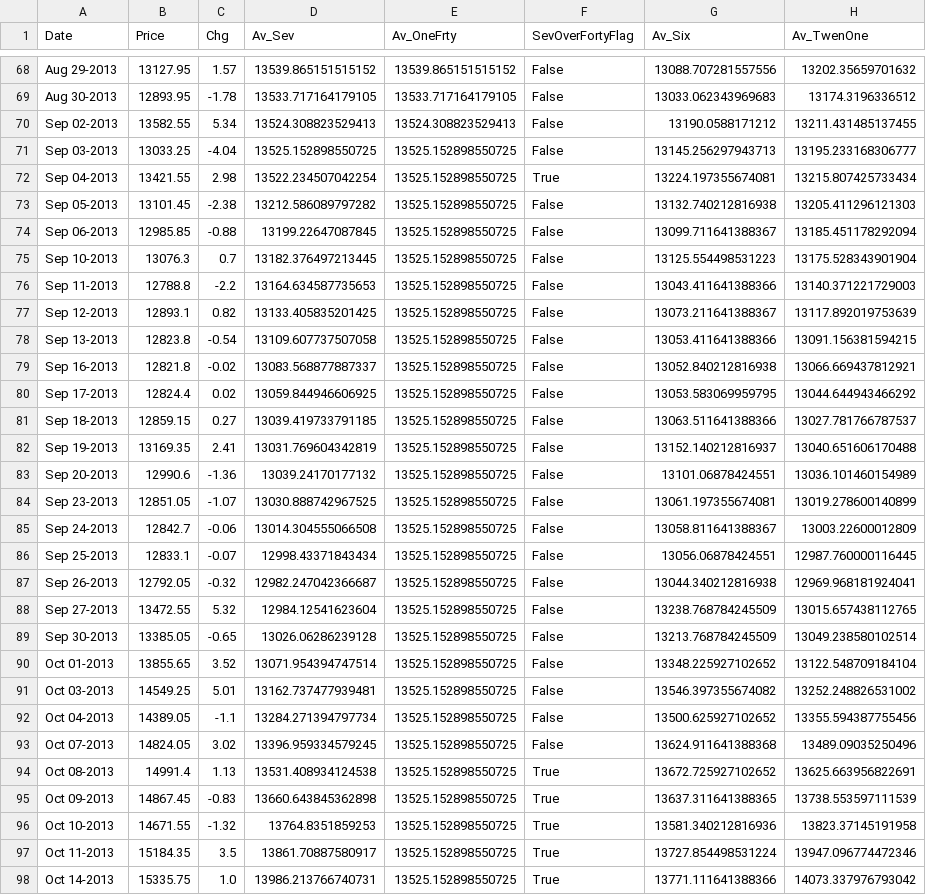
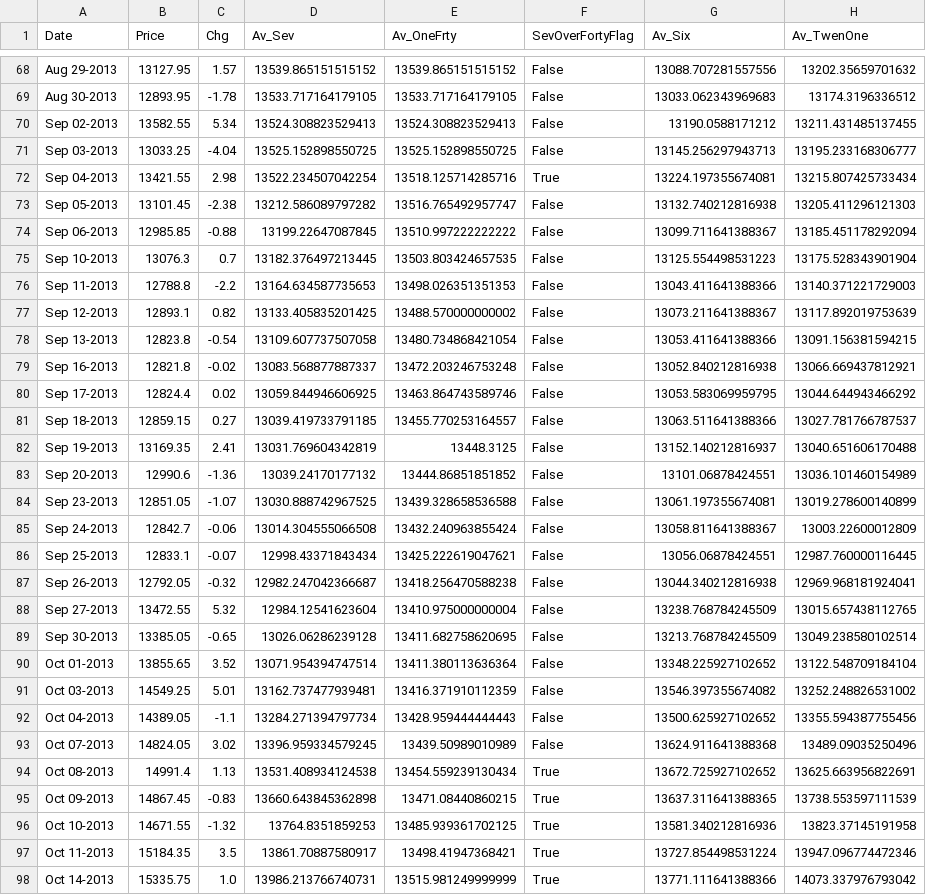
Before and after one commit to ekansh111/StockPriceAnalyzer, a CSV file: DataWithEMA.csv, drawn as a sheet; only a part is shown, gaps mark what is left out; the diff covers the shown part only; the diff names each change by its address in the sheet, - before the commit and + after, or states it on an @@ line.

Commit message:
Forgot to update one value, That's changed now
I missed updating 140 to the newer mean, Changed it now. Should be better

```diff
--- a/DataWithEMA.csv
+++ b/DataWithEMA.csv
-E72 (Av_OneFrty): 13525.152898550725
+E72 (Av_OneFrty): 13518.125714285716
-E73 (Av_OneFrty): 13525.152898550725
+E73 (Av_OneFrty): 13516.765492957747
-E74 (Av_OneFrty): 13525.152898550725
+E74 (Av_OneFrty): 13510.997222222222
-E75 (Av_OneFrty): 13525.152898550725
+E75 (Av_OneFrty): 13503.803424657535
-E76 (Av_OneFrty): 13525.152898550725
+E76 (Av_OneFrty): 13498.026351351353
-E77 (Av_OneFrty): 13525.152898550725
+E77 (Av_OneFrty): 13488.570000000002
-E78 (Av_OneFrty): 13525.152898550725
+E78 (Av_OneFrty): 13480.734868421054
-E79 (Av_OneFrty): 13525.152898550725
+E79 (Av_OneFrty): 13472.203246753248
-E80 (Av_OneFrty): 13525.152898550725
+E80 (Av_OneFrty): 13463.864743589746
-E81 (Av_OneFrty): 13525.152898550725
+E81 (Av_OneFrty): 13455.770253164557
-E82 (Av_OneFrty): 13525.152898550725
+E82 (Av_OneFrty): 13448.3125
-E83 (Av_OneFrty): 13525.152898550725
+E83 (Av_OneFrty): 13444.86851851852
-E84 (Av_OneFrty): 13525.152898550725
+E84 (Av_OneFrty): 13439.328658536588
-E85 (Av_OneFrty): 13525.152898550725
+E85 (Av_OneFrty): 13432.240963855424
-E86 (Av_OneFrty): 13525.152898550725
+E86 (Av_OneFrty): 13425.222619047621
-E87 (Av_OneFrty): 13525.152898550725
+E87 (Av_OneFrty): 13418.256470588238
-E88 (Av_OneFrty): 13525.152898550725
+E88 (Av_OneFrty): 13410.975000000004
-E89 (Av_OneFrty): 13525.152898550725
+E89 (Av_OneFrty): 13411.682758620695
-E90 (Av_OneFrty): 13525.152898550725
+E90 (Av_OneFrty): 13411.380113636364
-E91 (Av_OneFrty): 13525.152898550725
+E91 (Av_OneFrty): 13416.371910112359
-E92 (Av_OneFrty): 13525.152898550725
+E92 (Av_OneFrty): 13428.959444444443
-E93 (Av_OneFrty): 13525.152898550725
+E93 (Av_OneFrty): 13439.50989010989
-E94 (Av_OneFrty): 13525.152898550725
+E94 (Av_OneFrty): 13454.559239130434
-E95 (Av_OneFrty): 13525.152898550725
+E95 (Av_OneFrty): 13471.08440860215
-E96 (Av_OneFrty): 13525.152898550725
+E96 (Av_OneFrty): 13485.939361702125
-E97 (Av_OneFrty): 13525.152898550725
+E97 (Av_OneFrty): 13498.41947368421
-E98 (Av_OneFrty): 13525.152898550725
+E98 (Av_OneFrty): 13515.981249999999
```
Also changed, not shown: 43 edited cells elsewhere in this file, 1 other file.
